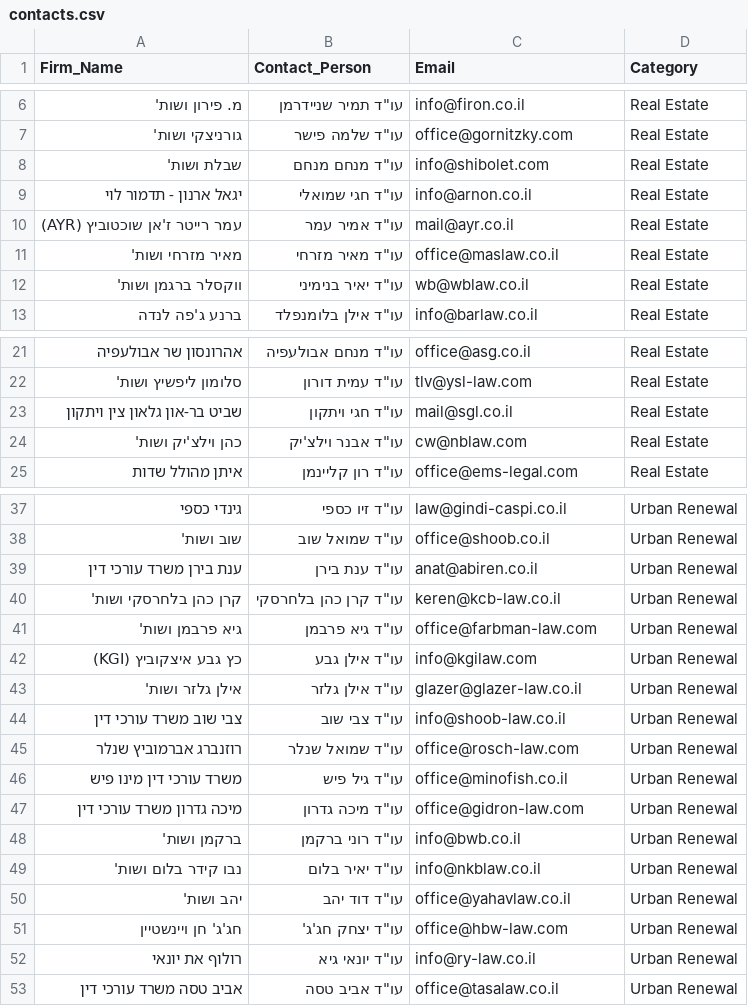
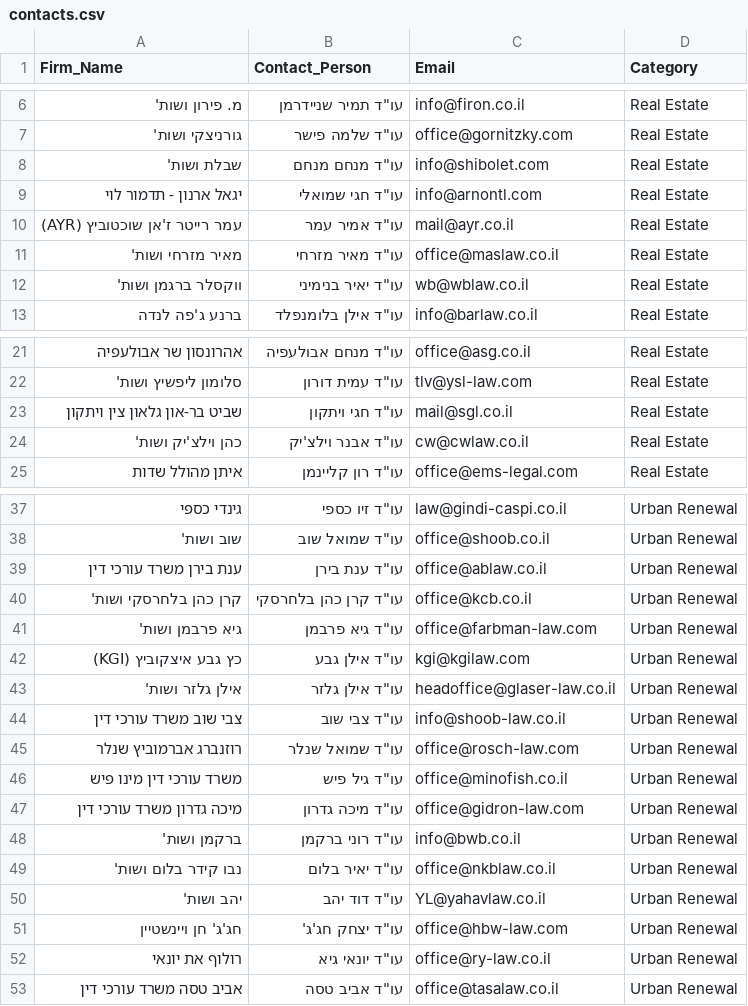
Before and after one commit to lalomavi-collab/desktop-tutorial, a CSV file: contacts.csv, drawn as a sheet; only a part is shown, gaps mark what is left out.

```diff
--- a/contacts.csv
+++ b/contacts.csv
@@ -8,3 +8,3 @@ Firm_Name,Contact_Person,Email,Category
 שבלת ושות',עו"ד מנחם מנחם,info@shibolet.com,Real Estate
-יגאל ארנון - תדמור לוי,עו"ד חגי שמואלי,info@arnon.co.il,Real Estate
+יגאל ארנון - תדמור לוי,עו"ד חגי שמואלי,info@arnontl.com,Real Estate
 עמר רייטר ז'אן שוכטוביץ (AYR),עו"ד אמיר עמר,mail@ayr.co.il,Real Estate
@@ -23,3 +23,3 @@ Firm_Name,Contact_Person,Email,Category
 שביט בר-און גלאון צין ויתקון,עו"ד חגי ויתקון,mail@sgl.co.il,Real Estate
-כהן וילצ'יק ושות',עו"ד אבנר וילצ'יק,cw@nblaw.com,Real Estate
+כהן וילצ'יק ושות',עו"ד אבנר וילצ'יק,cw@cwlaw.co.il,Real Estate
 איתן מהולל שדות,עו"ד רון קליינמן,office@ems-legal.com,Real Estate
@@ -38,7 +38,7 @@ Firm_Name,Contact_Person,Email,Category
 שוב ושות',עו"ד שמואל שוב,office@shoob.co.il,Urban Renewal
-ענת בירן משרד עורכי דין,עו"ד ענת בירן,anat@abiren.co.il,Urban Renewal
-קרן כהן בלחרסקי ושות',עו"ד קרן כהן בלחרסקי,keren@kcb-law.co.il,Urban Renewal
+ענת בירן משרד עורכי דין,עו"ד ענת בירן,office@ablaw.co.il,Urban Renewal
+קרן כהן בלחרסקי ושות',עו"ד קרן כהן בלחרסקי,office@kcb.co.il,Urban Renewal
 גיא פרבמן ושות',עו"ד גיא פרבמן,office@farbman-law.com,Urban Renewal
-כץ גבע איצקוביץ (KGI),עו"ד אילן גבע,info@kgilaw.com,Urban Renewal
-אילן גלזר ושות',עו"ד אילן גלזר,glazer@glazer-law.co.il,Urban Renewal
+כץ גבע איצקוביץ (KGI),עו"ד אילן גבע,kgi@kgilaw.com,Urban Renewal
+אילן גלזר ושות',עו"ד אילן גלזר,headoffice@glaser-law.co.il,Urban Renewal
 צבי שוב משרד עורכי דין,עו"ד צבי שוב,info@shoob-law.co.il,Urban Renewal
@@ -48,6 +48,6 @@ Firm_Name,Contact_Person,Email,Category
 ברקמן ושות',עו"ד רוני ברקמן,info@bwb.co.il,Urban Renewal
-נבו קידר בלום ושות',עו"ד יאיר בלום,info@nkblaw.co.il,Urban Renewal
-יהב ושות',עו"ד דוד יהב,office@yahavlaw.co.il,Urban Renewal
+נבו קידר בלום ושות',עו"ד יאיר בלום,office@nkblaw.co.il,Urban Renewal
+יהב ושות',עו"ד דוד יהב,YL@yahavlaw.co.il,Urban Renewal
 חג'ג' חן ויינשטיין,עו"ד יצחק חג'ג',office@hbw-law.com,Urban Renewal
-רולוף את יונאי,עו"ד יונאי גיא,info@ry-law.co.il,Urban Renewal
+רולוף את יונאי,עו"ד יונאי גיא,office@ry-law.co.il,Urban Renewal
 אביב טסה משרד עורכי דין,עו"ד אביב טסה,office@tasalaw.co.il,Urban Renewal
```
